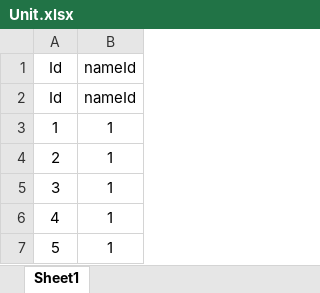
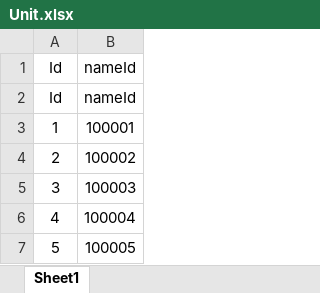
Before and after one commit to coverfrog/PandaIsPanda, an Excel workbook: Assets/__Project/Excel/ConstantTable/Unit.xlsx, sheet Sheet1, drawn as a sheet; values as stored, in another font and other column widths than the file's, no borders; the diff names each change by its address in the sheet, - before the commit and + after, or states it on an @@ line.

```diff
--- a/Assets/__Project/Excel/ConstantTable/Unit.xlsx (sheet Sheet1)
+++ b/Assets/__Project/Excel/ConstantTable/Unit.xlsx (sheet Sheet1)
-B3 (nameId): 1
+B3 (nameId): 100001
-B4 (nameId): 1
+B4 (nameId): 100002
-B5 (nameId): 1
+B5 (nameId): 100003
-B6 (nameId): 1
+B6 (nameId): 100004
-B7 (nameId): 1
+B7 (nameId): 100005
```
Also changed, not shown: Assets/__Project/Excel/ConstantTable/LocalizationText.xlsx, 14 other files.
